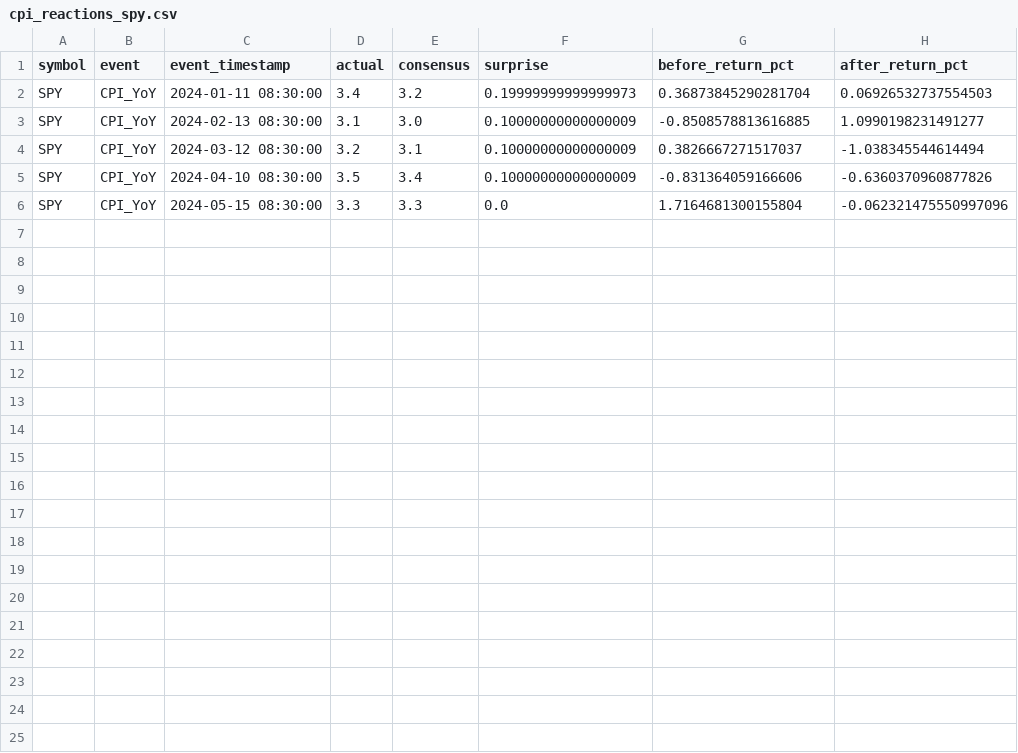
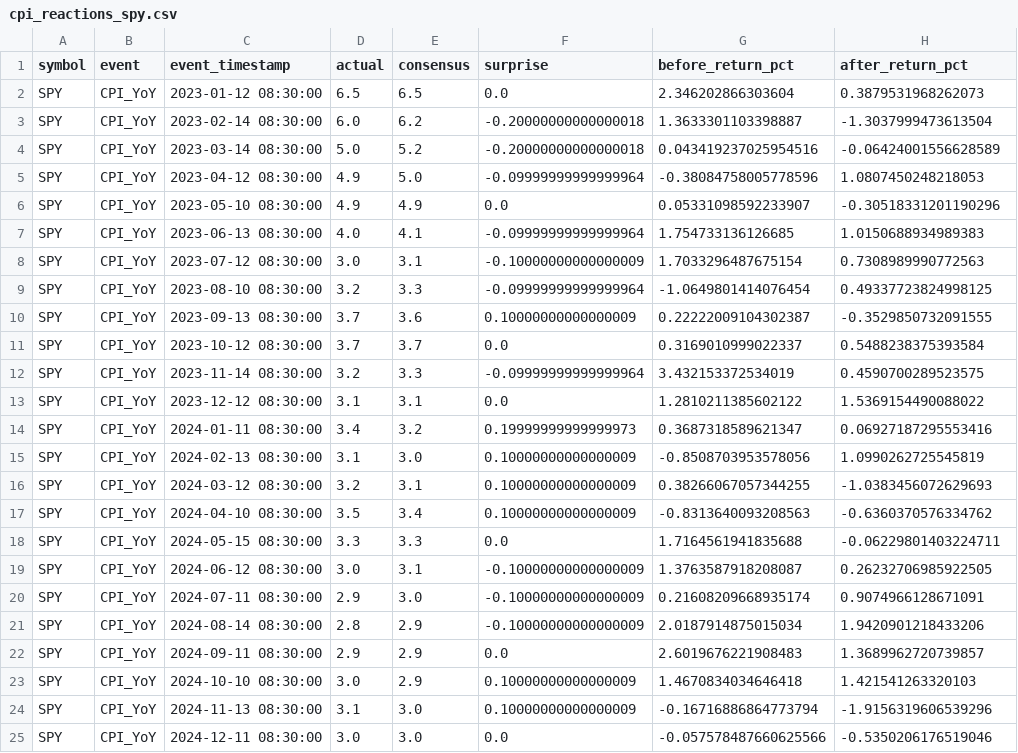
Before and after one commit to fadibatshon01/macro-event-tracker, a CSV file: data/processed/cpi_reactions_spy.csv, drawn as a sheet.

Commit message:
Restore CSV-based pipeline and update event analysis modules

```diff
--- a/data/processed/cpi_reactions_spy.csv
+++ b/data/processed/cpi_reactions_spy.csv
@@ -1,6 +1,25 @@
 symbol,event,event_timestamp,actual,consensus,surprise,before_return_pct,after_return_pct
-SPY,CPI_YoY,2024-01-11 08:30:00,3.4,3.2,0.19999999999999973,0.36873845290281704,0.06926532737554503
-SPY,CPI_YoY,2024-02-13 08:30:00,3.1,3.0,0.10000000000000009,-0.8508578813616885,1.0990198231491277
-SPY,CPI_YoY,2024-03-12 08:30:00,3.2,3.1,0.10000000000000009,0.3826667271517037,-1.038345544614494
-SPY,CPI_YoY,2024-04-10 08:30:00,3.5,3.4,0.10000000000000009,-0.831364059166606,-0.6360370960877826
-SPY,CPI_YoY,2024-05-15 08:30:00,3.3,3.3,0.0,1.7164681300155804,-0.062321475550997096
+SPY,CPI_YoY,2023-01-12 08:30:00,6.5,6.5,0.0,2.346202866303604,0.3879531968262073
+SPY,CPI_YoY,2023-02-14 08:30:00,6.0,6.2,-0.20000000000000018,1.3633301103398887,-1.3037999473613504
+SPY,CPI_YoY,2023-03-14 08:30:00,5.0,5.2,-0.20000000000000018,0.043419237025954516,-0.06424001556628589
+SPY,CPI_YoY,2023-04-12 08:30:00,4.9,5.0,-0.09999999999999964,-0.38084758005778596,1.0807450248218053
+SPY,CPI_YoY,2023-05-10 08:30:00,4.9,4.9,0.0,0.05331098592233907,-0.30518331201190296
+SPY,CPI_YoY,2023-06-13 08:30:00,4.0,4.1,-0.09999999999999964,1.754733136126685,1.0150688934989383
+SPY,CPI_YoY,2023-07-12 08:30:00,3.0,3.1,-0.10000000000000009,1.7033296487675154,0.7308989990772563
+SPY,CPI_YoY,2023-08-10 08:30:00,3.2,3.3,-0.09999999999999964,-1.0649801414076454,0.49337723824998125
+SPY,CPI_YoY,2023-09-13 08:30:00,3.7,3.6,0.10000000000000009,0.22222009104302387,-0.3529850732091555
+SPY,CPI_YoY,2023-10-12 08:30:00,3.7,3.7,0.0,0.3169010999022337,0.5488238375393584
+SPY,CPI_YoY,2023-11-14 08:30:00,3.2,3.3,-0.09999999999999964,3.432153372534019,0.4590700289523575
+SPY,CPI_YoY,2023-12-12 08:30:00,3.1,3.1,0.0,1.2810211385602122,1.5369154490088022
+SPY,CPI_YoY,2024-01-11 08:30:00,3.4,3.2,0.19999999999999973,0.3687318589621347,0.06927187295553416
+SPY,CPI_YoY,2024-02-13 08:30:00,3.1,3.0,0.10000000000000009,-0.8508703953578056,1.0990262725545819
+SPY,CPI_YoY,2024-03-12 08:30:00,3.2,3.1,0.10000000000000009,0.38266067057344255,-1.0383456072629693
+SPY,CPI_YoY,2024-04-10 08:30:00,3.5,3.4,0.10000000000000009,-0.8313640093208563,-0.6360370576334762
+SPY,CPI_YoY,2024-05-15 08:30:00,3.3,3.3,0.0,1.7164561941835688,-0.06229801403224711
+SPY,CPI_YoY,2024-06-12 08:30:00,3.0,3.1,-0.10000000000000009,1.3763587918208087,0.26232706985922505
+SPY,CPI_YoY,2024-07-11 08:30:00,2.9,3.0,-0.10000000000000009,0.21608209668935174,0.9074966128671091
+SPY,CPI_YoY,2024-08-14 08:30:00,2.8,2.9,-0.10000000000000009,2.0187914875015034,1.9420901218433206
+SPY,CPI_YoY,2024-09-11 08:30:00,2.9,2.9,0.0,2.6019676221908483,1.3689962720739857
+SPY,CPI_YoY,2024-10-10 08:30:00,3.0,2.9,0.10000000000000009,1.4670834034646418,1.421541263320103
+SPY,CPI_YoY,2024-11-13 08:30:00,3.1,3.0,0.10000000000000009,-0.16716886864773794,-1.9156319606539296
+SPY,CPI_YoY,2024-12-11 08:30:00,3.0,3.0,0.0,-0.057578487660625566,-0.5350206176519046
```
Also changed, not shown: data/raw/us_cpi_events.csv, 7 other files.
